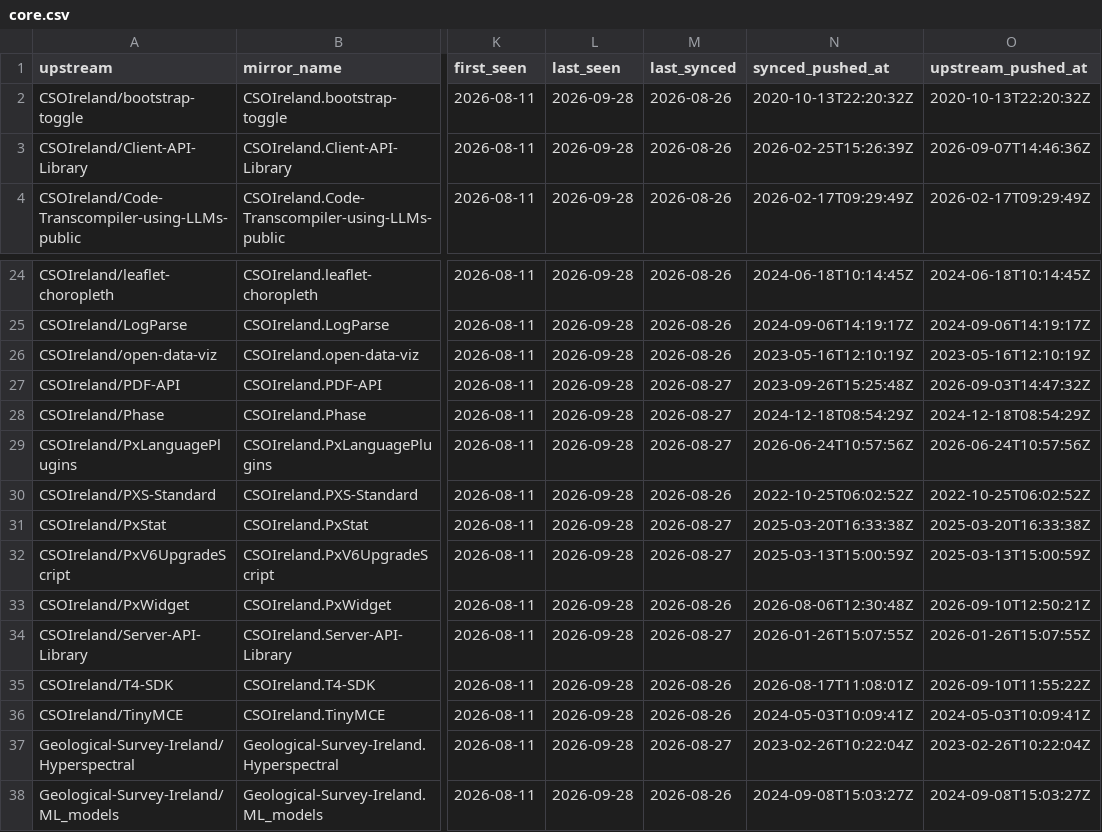
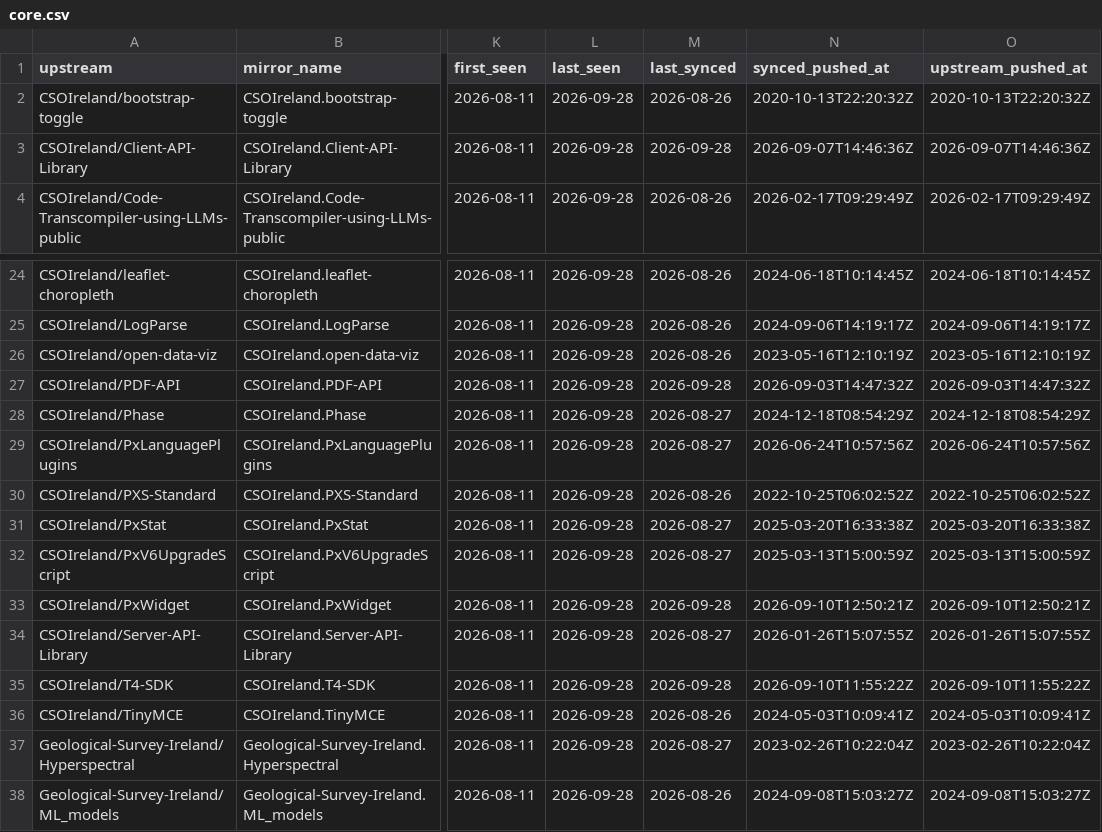
Before and after one commit to ie-gov-mirror/tooling, a CSV file: manifest/core.csv, drawn as a sheet; only a part is shown, gaps mark what is left out; the diff names each change by its address in the sheet, - before the commit and + after, or states it on an @@ line.

Commit message:
Sync CSOIreland: update manifest timestamps

```diff
--- a/manifest/core.csv
+++ b/manifest/core.csv
-M3 (last_synced): 2026-08-26
+M3 (last_synced): 2026-09-28
-N3 (synced_pushed_at): 2026-02-25T15:26:39Z
+N3 (synced_pushed_at): 2026-09-07T14:46:36Z
-M27 (last_synced): 2026-08-27
+M27 (last_synced): 2026-09-28
-N27 (synced_pushed_at): 2023-09-26T15:25:48Z
+N27 (synced_pushed_at): 2026-09-03T14:47:32Z
-M33 (last_synced): 2026-08-26
+M33 (last_synced): 2026-09-28
-N33 (synced_pushed_at): 2026-08-06T12:30:48Z
+N33 (synced_pushed_at): 2026-09-10T12:50:21Z
-M35 (last_synced): 2026-08-26
+M35 (last_synced): 2026-09-28
-N35 (synced_pushed_at): 2026-08-17T11:08:01Z
+N35 (synced_pushed_at): 2026-09-10T11:55:22Z
```
